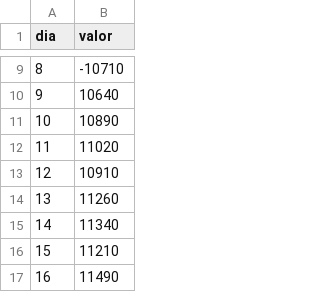
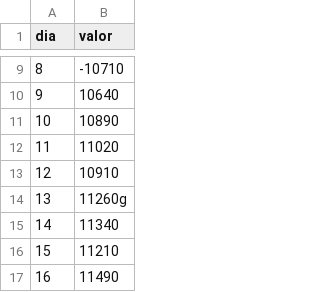
Before and after one commit to trxgtradingpro-jpg/webhook-infinitypay2, a CSV file: assets/capital_curve.csv, drawn as a sheet; only a part is shown, gaps mark what is left out.

```diff
--- a/assets/capital_curve.csv
+++ b/assets/capital_curve.csv
@@ -13,3 +13,3 @@ dia,valor
 12,10910
-13,11260
+13,11260g
 14,11340
```
Also changed, not shown: 2 other files.
